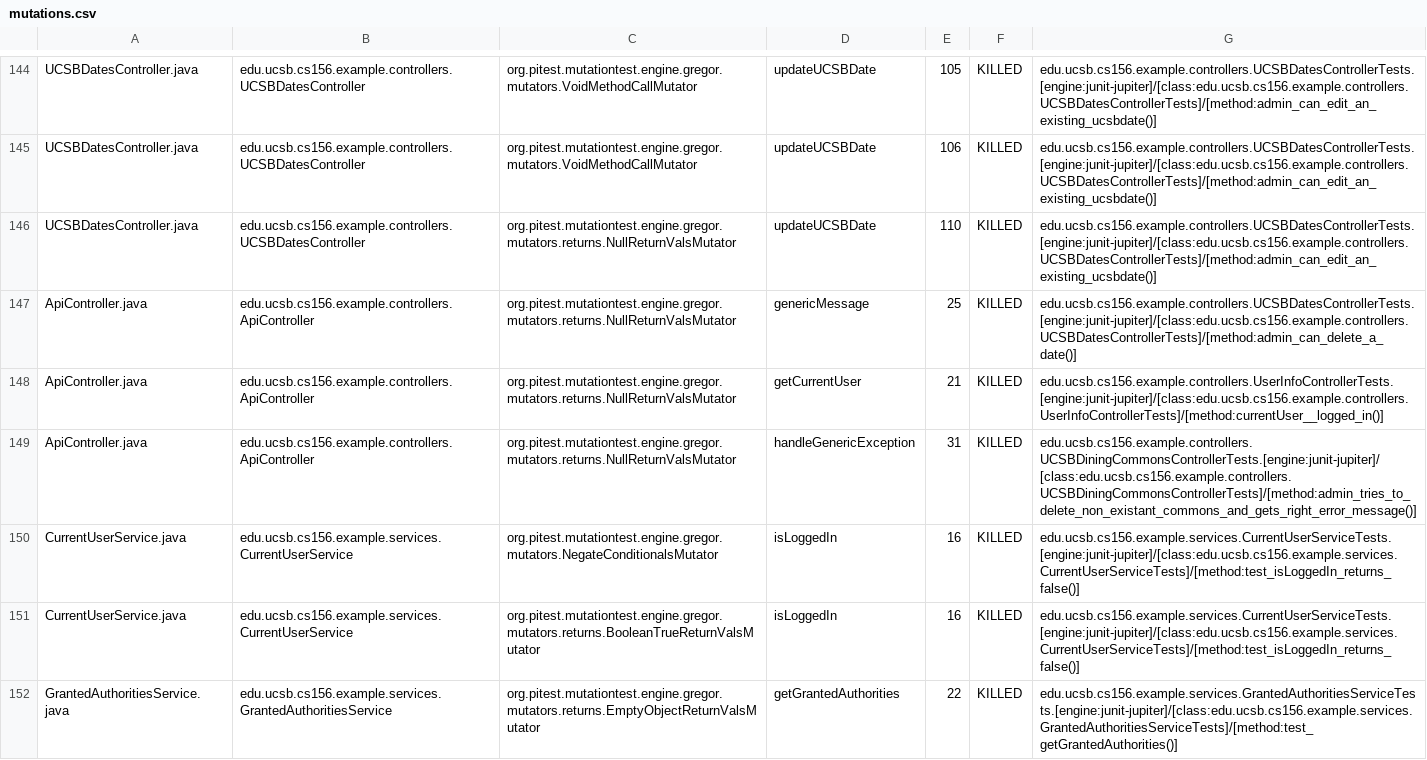
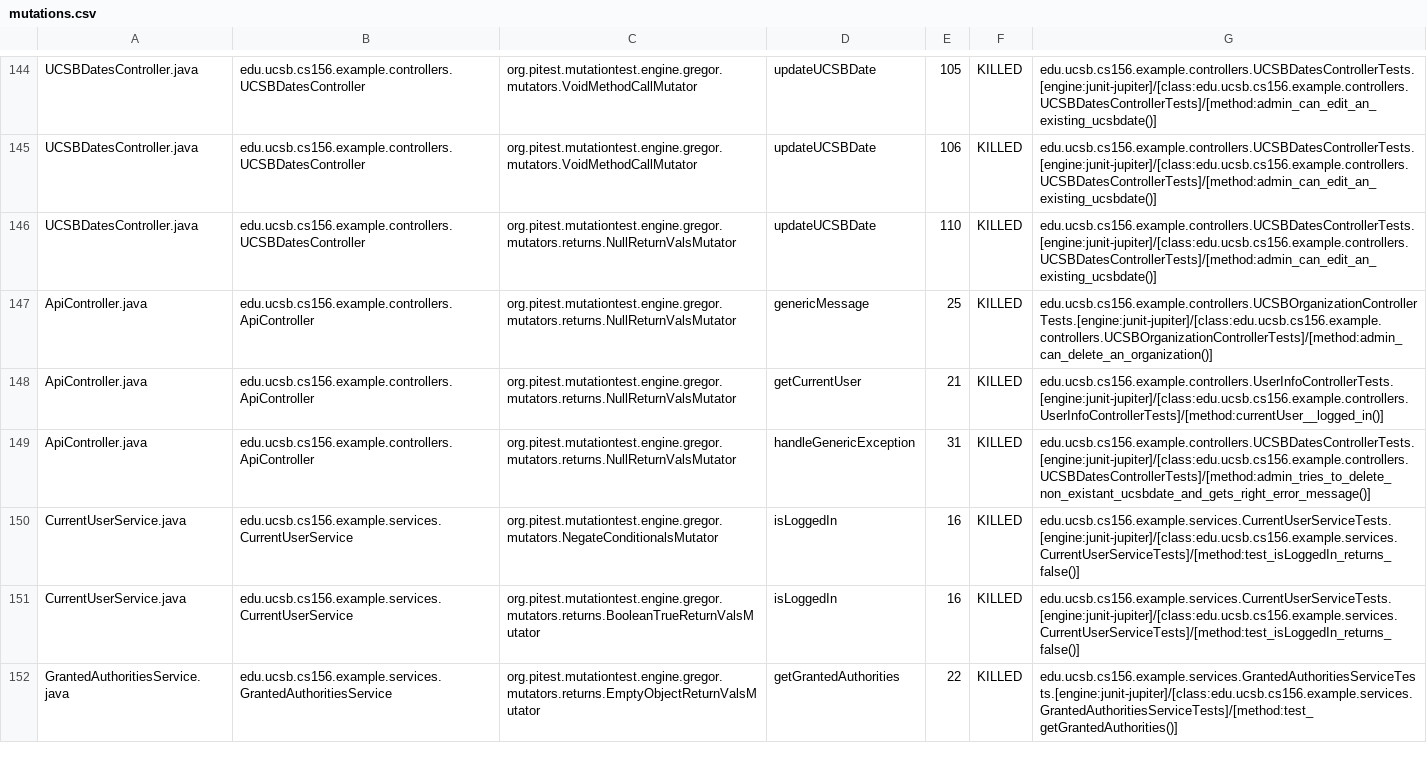
Before and after one commit to ucsb-cs156-s24/team02-s24-5pm-8, a CSV file: prs/66/pitest/mutations.csv, drawn as a sheet; only a part is shown, gaps mark what is left out.

Commit message:
Deploying to gh-pages from @ ucsb-cs156-s24/team02-s24-5pm-8@990a23b74f2d149f1db3000dfaec5eb7e487b35e 🚀

```diff
--- a/prs/66/pitest/mutations.csv
+++ b/prs/66/pitest/mutations.csv
@@ -146,5 +146,5 @@ UCSBDatesController.java,edu.ucsb.cs156.example.controllers.UCSBDatesController,
 UCSBDatesController.java,edu.ucsb.cs156.example.controllers.UCSBDatesController,org.pitest.mutationtest.engine.gregor.mutators.returns.NullReturnValsMutator,updateUCSBDate,110,KILLED,edu.ucsb.cs156.example.controllers.UCSBDatesControllerTests.[engine:junit-jupiter]/[class:edu.ucsb.cs156.example.controllers.UCSBDatesControllerTests]/[method:admin_can_edit_an_existing_ucsbdate()]
-ApiController.java,edu.ucsb.cs156.example.controllers.ApiController,org.pitest.mutationtest.engine.gregor.mutators.returns.NullReturnValsMutator,genericMessage,25,KILLED,edu.ucsb.cs156.example.controllers.UCSBDatesControllerTests.[engine:junit-jupiter]/[class:edu.ucsb.cs156.example.controllers.UCSBDatesControllerTests]/[method:admin_can_delete_a_date()]
+ApiController.java,edu.ucsb.cs156.example.controllers.ApiController,org.pitest.mutationtest.engine.gregor.mutators.returns.NullReturnValsMutator,genericMessage,25,KILLED,edu.ucsb.cs156.example.controllers.UCSBOrganizationControllerTests.[engine:junit-jupiter]/[class:edu.ucsb.cs156.example.controllers.UCSBOrganizationControllerTests]/[method:admin_can_delete_an_organization()]
 ApiController.java,edu.ucsb.cs156.example.controllers.ApiController,org.pitest.mutationtest.engine.gregor.mutators.returns.NullReturnValsMutator,getCurrentUser,21,KILLED,edu.ucsb.cs156.example.controllers.UserInfoControllerTests.[engine:junit-jupiter]/[class:edu.ucsb.cs156.example.controllers.UserInfoControllerTests]/[method:currentUser__logged_in()]
-ApiController.java,edu.ucsb.cs156.example.controllers.ApiController,org.pitest.mutationtest.engine.gregor.mutators.returns.NullReturnValsMutator,handleGenericException,31,KILLED,edu.ucsb.cs156.example.controllers.UCSBDiningCommonsControllerTests.[engine:junit-jupiter]/[class:edu.ucsb.cs156.example.controllers.UCSBDiningCommonsControllerTests]/[method:admin_tries_to_delete_non_existant_commons_and_gets_right_error_message()]
+ApiController.java,edu.ucsb.cs156.example.controllers.ApiController,org.pitest.mutationtest.engine.gregor.mutators.returns.NullReturnValsMutator,handleGenericException,31,KILLED,edu.ucsb.cs156.example.controllers.UCSBDatesControllerTests.[engine:junit-jupiter]/[class:edu.ucsb.cs156.example.controllers.UCSBDatesControllerTests]/[method:admin_tries_to_delete_non_existant_ucsbdate_and_gets_right_error_message()]
 CurrentUserService.java,edu.ucsb.cs156.example.services.CurrentUserService,org.pitest.mutationtest.engine.gregor.mutators.NegateConditionalsMutator,isLoggedIn,16,KILLED,edu.ucsb.cs156.example.services.CurrentUserServiceTests.[engine:junit-jupiter]/[class:edu.ucsb.cs156.example.services.CurrentUserServiceTests]/[method:test_isLoggedIn_returns_false()]
```
Also changed, not shown: 17 other files.
